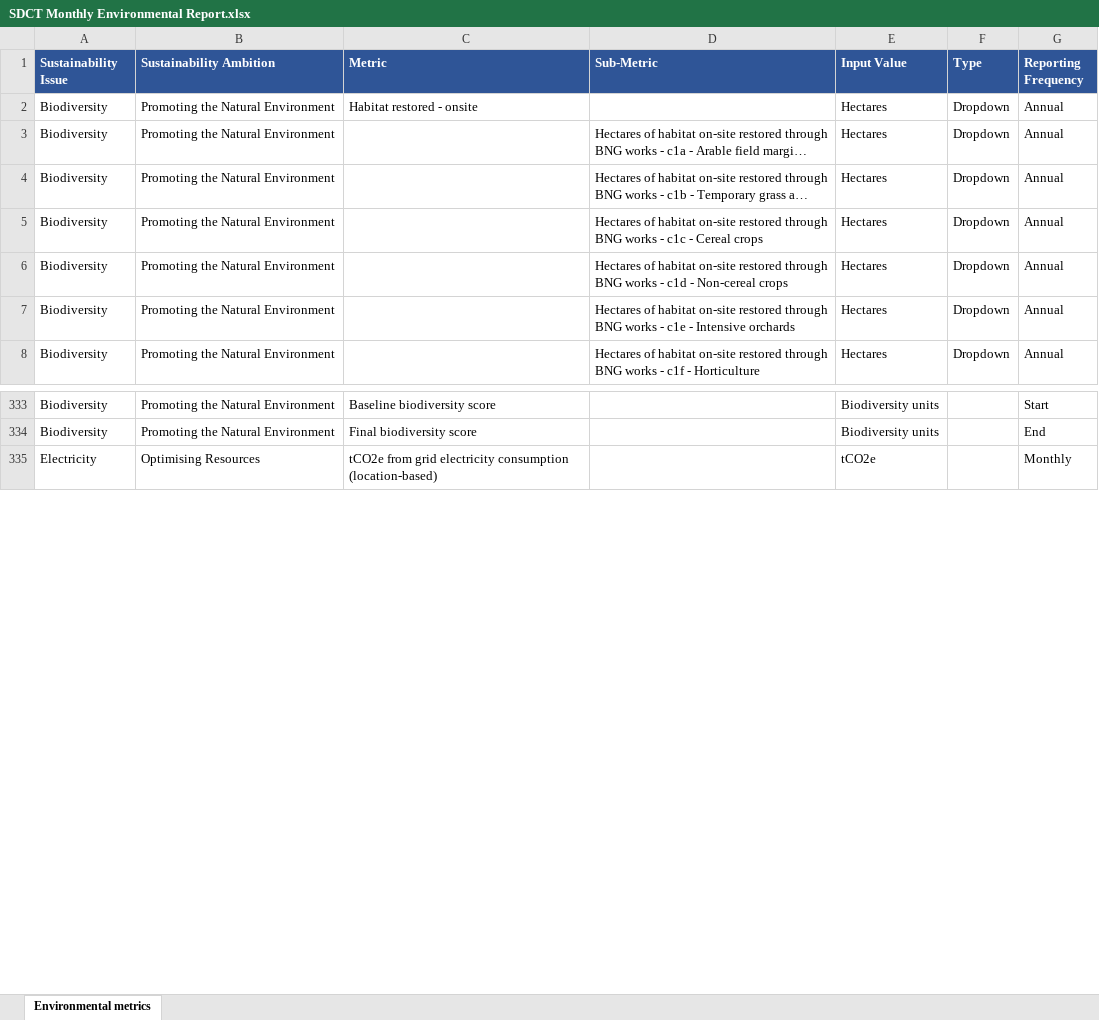
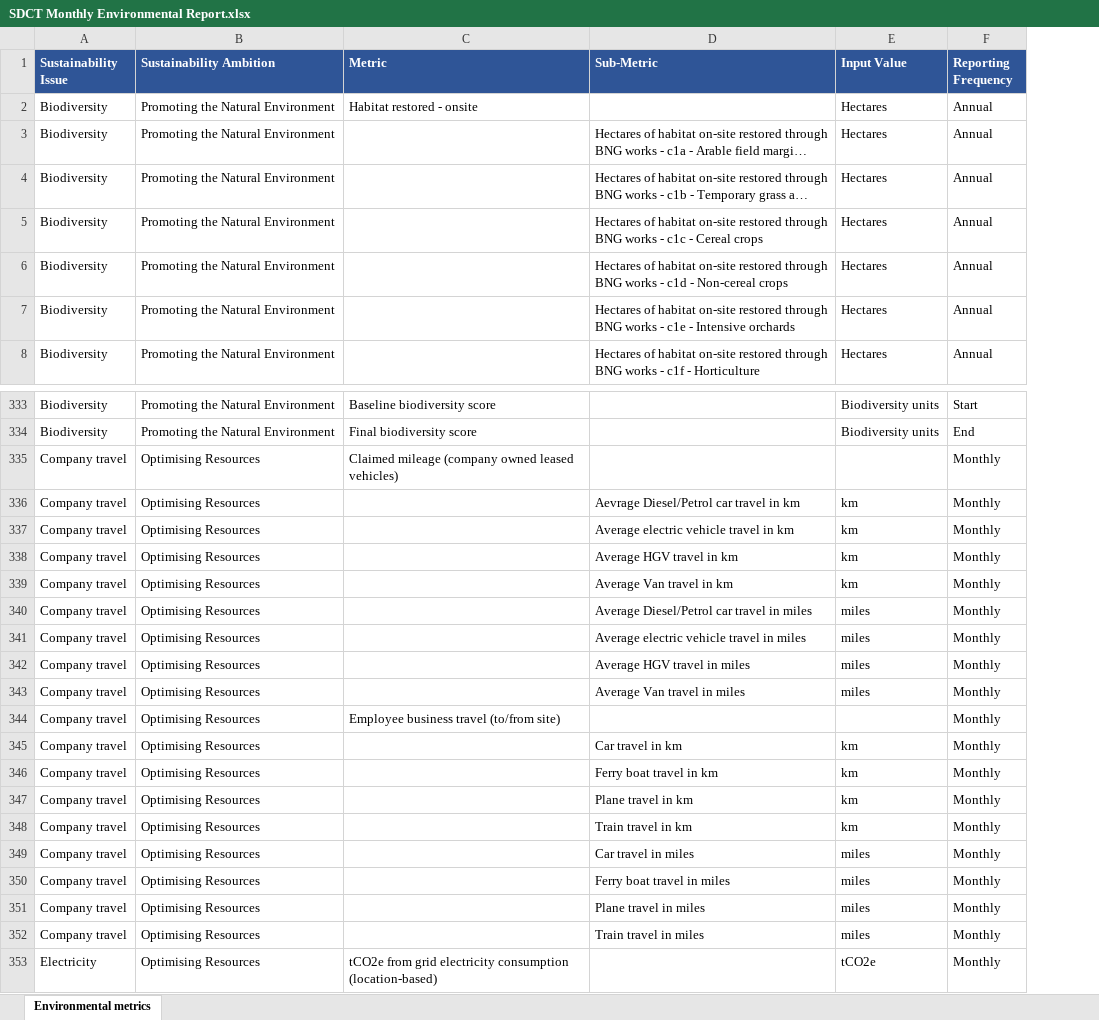
Before and after one commit to ActionSustainability/static-content, an Excel workbook: ssen/SDCT Monthly Environmental Report.xlsx, sheet Environmental metrics, drawn as a sheet; only a part is shown, gaps mark what is left out; long unchanged cells end in …; values as stored, in another font and other column widths than the file's, no borders; removed rows and columns are numbered as before the commit, all else as after; the diff names each change by its address in the sheet, - before the commit and + after, or states it on an @@ line.

Commit message:
Add files via upload

```diff
--- a/ssen/SDCT Monthly Environmental Report.xlsx (sheet Environmental metrics)
+++ b/ssen/SDCT Monthly Environmental Report.xlsx (sheet Environmental metrics)
-column F (Type), rows 2-8: all Dropdown
+row 335: Company travel | Optimising Resources | Claimed mileage (company owned leased vehicles) |  |  | Monthly
+row 336: Company travel | Optimising Resources |  | Aevrage Diesel/Petrol car travel in km | km | Monthly
+row 337: Company travel | Optimising Resources |  | Average electric vehicle travel in km | km | Monthly
+row 338: Company travel | Optimising Resources |  | Average HGV travel in km | km | Monthly
+row 339: Company travel | Optimising Resources |  | Average Van travel in km | km | Monthly
+row 340: Company travel | Optimising Resources |  | Average Diesel/Petrol car travel in miles | miles | Monthly
+row 341: Company travel | Optimising Resources |  | Average electric vehicle travel in miles | miles | Monthly
+row 342: Company travel | Optimising Resources |  | Average HGV travel in miles | miles | Monthly
+row 343: Company travel | Optimising Resources |  | Average Van travel in miles | miles | Monthly
+row 344: Company travel | Optimising Resources | Employee business travel (to/from site) |  |  | Monthly
+row 345: Company travel | Optimising Resources |  | Car travel in km | km | Monthly
+row 346: Company travel | Optimising Resources |  | Ferry boat travel in km | km | Monthly
+row 347: Company travel | Optimising Resources |  | Plane travel in km | km | Monthly
+row 348: Company travel | Optimising Resources |  | Train travel in km | km | Monthly
+row 349: Company travel | Optimising Resources |  | Car travel in miles | miles | Monthly
+row 350: Company travel | Optimising Resources |  | Ferry boat travel in miles | miles | Monthly
+row 351: Company travel | Optimising Resources |  | Plane travel in miles | miles | Monthly
+row 352: Company travel | Optimising Resources |  | Train travel in miles | miles | Monthly
```
